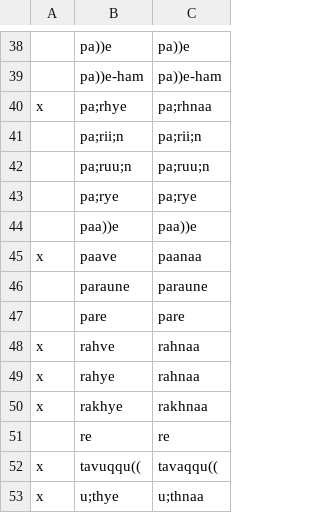
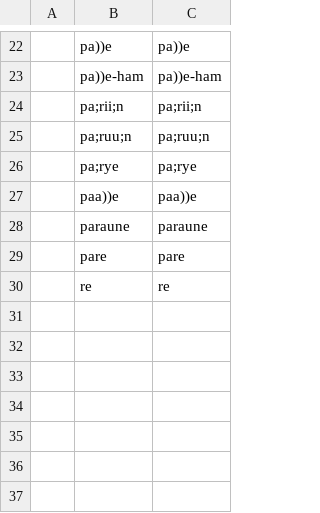
Before and after one commit to taimoorshahid/ghalib-concordance, a CSV file: output/tocheck.csv, drawn as a sheet; only a part is shown, gaps mark what is left out; the diff covers the shown part only; the diff names each change by its address in the sheet, - before the commit and + after, or states it on an @@ line.

```diff
--- a/output/tocheck.csv
+++ b/output/tocheck.csv
-row 40: x | pa;rhye | pa;rhnaa
-row 45: x | paave | paanaa
-row 48: x | rahve | rahnaa
-row 49: x | rahye | rahnaa
-row 50: x | rakhye | rakhnaa
-row 52: x | tavuqqu(( | tavaqqu((
-row 53: x | u;thye | u;thnaa
```
Also changed, not shown: 16 removed rows elsewhere in this file, 11 other files.
